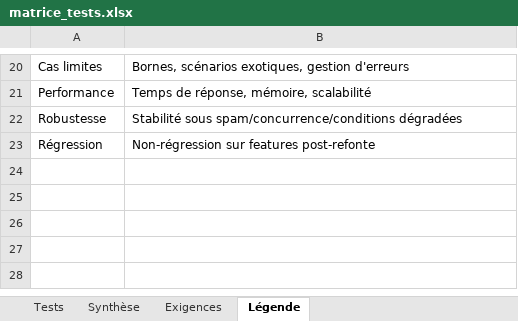
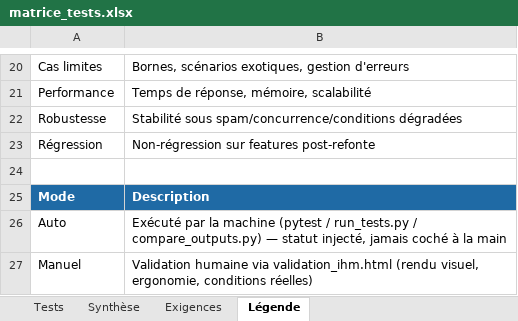
Before and after one commit to Kiriiaq/PhotoOrganizer, an Excel workbook: test_data/matrice_tests.xlsx, sheet Légende, drawn as a sheet; only a part is shown, gaps mark what is left out; values as stored, in another font and other column widths than the file's, no borders; the diff names each change by its address in the sheet, - before the commit and + after, or states it on an @@ line.

```diff
--- a/test_data/matrice_tests.xlsx (sheet Légende)
+++ b/test_data/matrice_tests.xlsx (sheet Légende)
+row 24: (empty)
+row 25: Mode | Description
+row 26: Auto | Exécuté par la machine (pytest / run_tests.py / compare_outputs.py) — statut injecté, jamais coché à la main
+row 27: Manuel | Validation humaine via validation_ihm.html (rendu visuel, ergonomie, conditions réelles)
```
Also changed, not shown: sheet Tests, sheet Synthèse, sheet Exigences, 11 other files.
